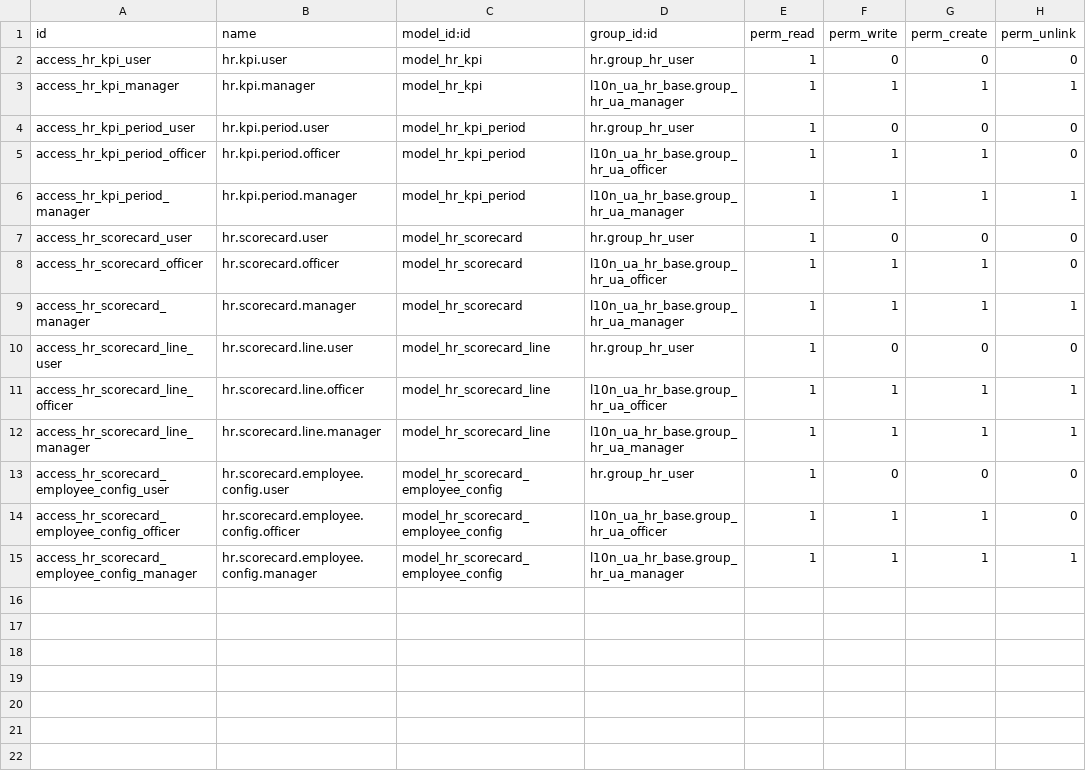
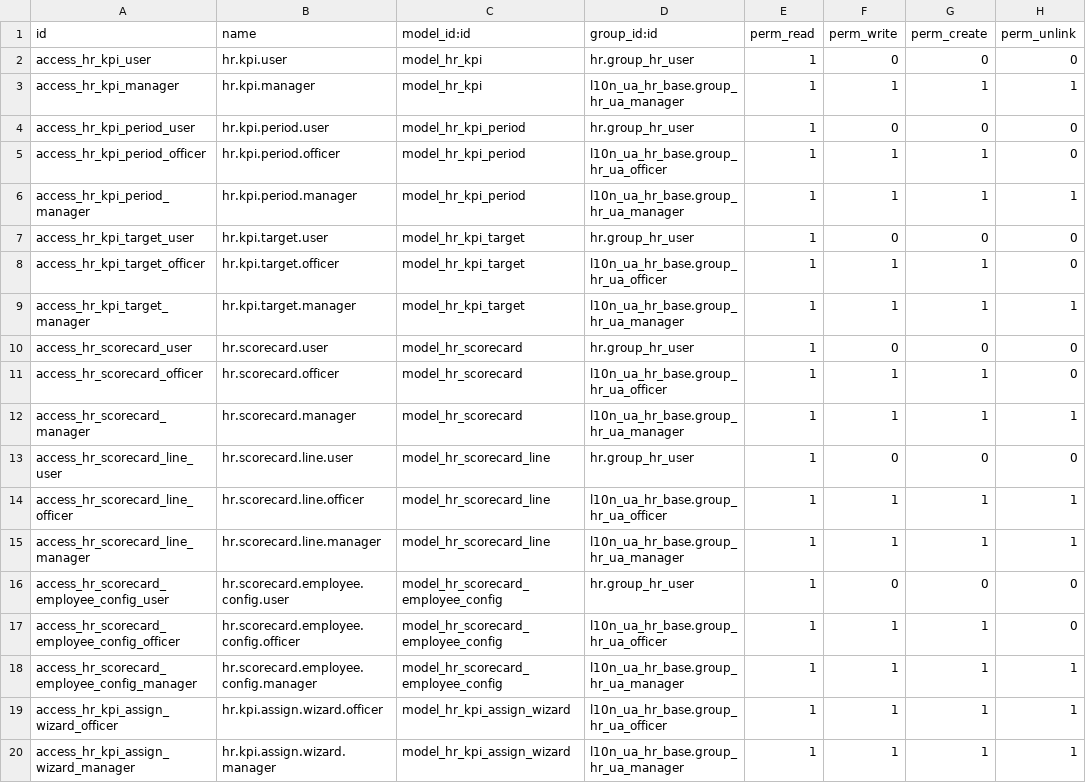
Before and after one commit to ForcePushAndPray/odoo, a CSV file: l10n_ua_hr_scorecard/security/ir.model.access.csv, drawn as a sheet.

```diff
--- a/l10n_ua_hr_scorecard/security/ir.model.access.csv
+++ b/l10n_ua_hr_scorecard/security/ir.model.access.csv
@@ -6,2 +6,5 @@ access_hr_kpi_period_officer,hr.kpi.period.officer,model_hr_kpi_period,l10n_ua_h
 access_hr_kpi_period_manager,hr.kpi.period.manager,model_hr_kpi_period,l10n_ua_hr_base.group_hr_ua_manager,1,1,1,1
+access_hr_kpi_target_user,hr.kpi.target.user,model_hr_kpi_target,hr.group_hr_user,1,0,0,0
+access_hr_kpi_target_officer,hr.kpi.target.officer,model_hr_kpi_target,l10n_ua_hr_base.group_hr_ua_officer,1,1,1,0
+access_hr_kpi_target_manager,hr.kpi.target.manager,model_hr_kpi_target,l10n_ua_hr_base.group_hr_ua_manager,1,1,1,1
 access_hr_scorecard_user,hr.scorecard.user,model_hr_scorecard,hr.group_hr_user,1,0,0,0
@@ -15 +18,3 @@ access_hr_scorecard_employee_config_officer,hr.scorecard.employee.config.officer
 access_hr_scorecard_employee_config_manager,hr.scorecard.employee.config.manager,model_hr_scorecard_employee_config,l10n_ua_hr_base.group_hr_ua_manager,1,1,1,1
+access_hr_kpi_assign_wizard_officer,hr.kpi.assign.wizard.officer,model_hr_kpi_assign_wizard,l10n_ua_hr_base.group_hr_ua_officer,1,1,1,1
+access_hr_kpi_assign_wizard_manager,hr.kpi.assign.wizard.manager,model_hr_kpi_assign_wizard,l10n_ua_hr_base.group_hr_ua_manager,1,1,1,1
```
Also changed, not shown: 15 other files.
